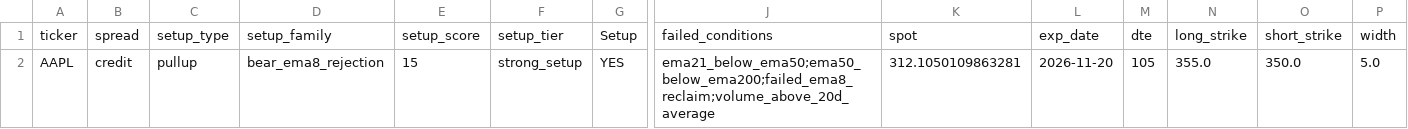
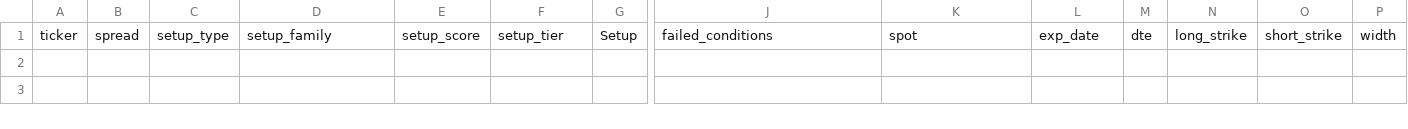
Before and after one commit to aglucaci/options, a CSV file: tables/TODAY_CREDIT.csv, drawn as a sheet; only a part is shown, gaps mark what is left out; rows hold the shown columns only; the diff names each change by its address in the sheet, - before the commit and + after, or states it on an @@ line.

```diff
--- a/tables/TODAY_CREDIT.csv
+++ b/tables/TODAY_CREDIT.csv
-row 2: AAPL | credit | pullup | bear_ema8_rejection | 15 | strong_setup | YES | ema21_below_ema50;ema50_below_ema200;failed_ema8_reclaim;volume_above_20d_average | 312.1050109863281 | 2026-11-20 | 105 | 355.0 | 350.0 | 5.0
```
Also changed, not shown: tables/TODAY.csv, tables/TODAY_DEBIT.csv, 3 other files.
